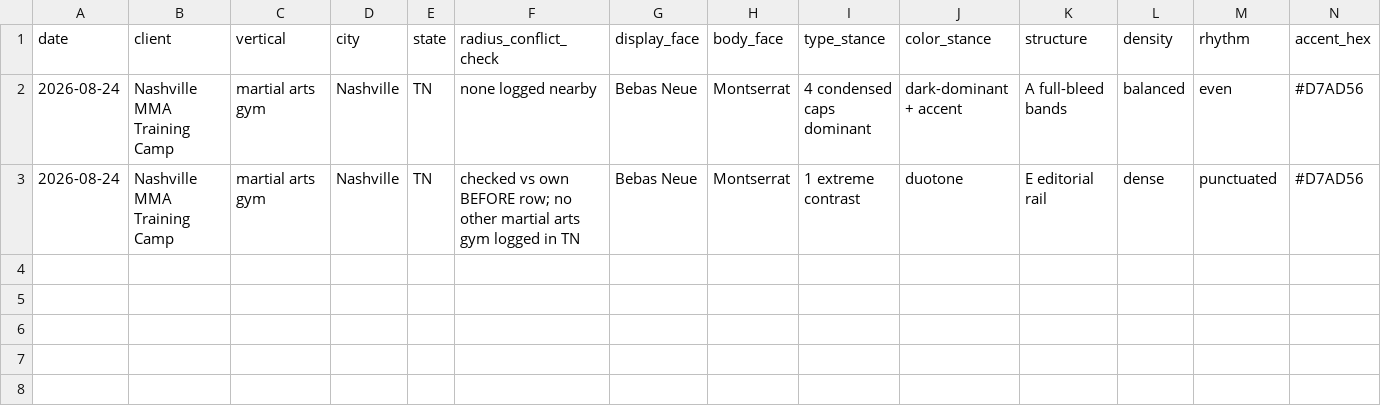
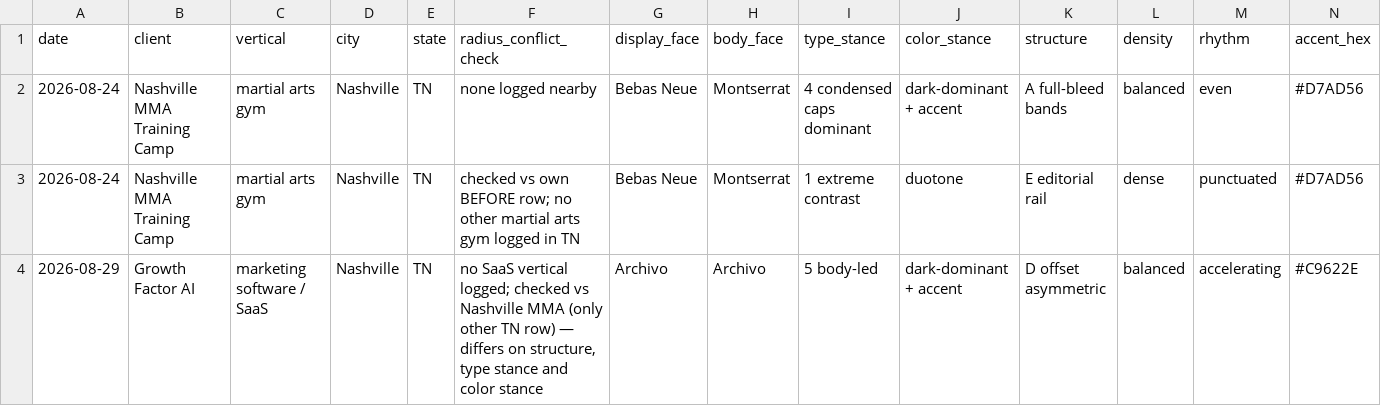
Before and after one commit to bendeisel/growthfactor, a CSV file: .claude/skills/house-style/data/shipped-log.csv, drawn as a sheet; only a part is shown; rows hold the shown columns only; the diff names each change by its address in the sheet, - before the commit and + after, or states it on an @@ line.

```diff
--- a/.claude/skills/house-style/data/shipped-log.csv
+++ b/.claude/skills/house-style/data/shipped-log.csv
+row 4: 2026-08-29 | Growth Factor AI | marketing software / SaaS | Nashville | TN | no SaaS vertical logged; checked vs Nashville MMA (only other TN row) — differs on structure, type stance and color stance | Archivo | Archivo | 5 body-led | dark-dominant + accent | D offset asymmetric | balanced | accelerating | #C9622E
```
Also changed, not shown: 25 other files.
